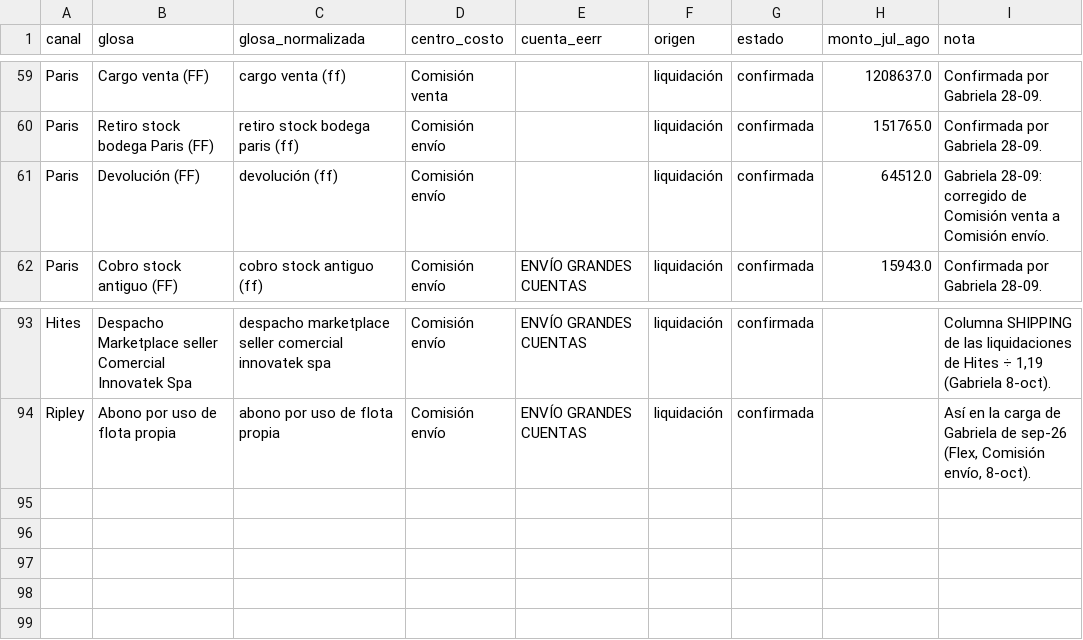
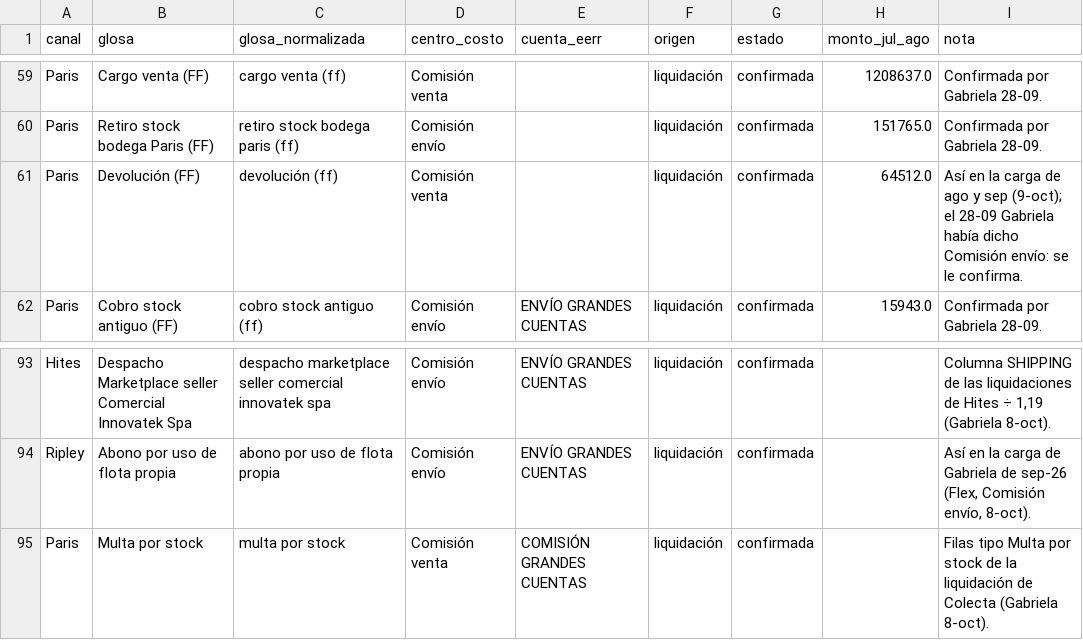
Before and after one commit to Andyunionx/unionx-dashboard, a CSV file: data/rentabilidad/receta_glosas.csv, drawn as a sheet; only a part is shown, gaps mark what is left out.

```diff
--- a/data/rentabilidad/receta_glosas.csv
+++ b/data/rentabilidad/receta_glosas.csv
@@ -60,3 +60,3 @@ Paris,Cargo venta (FF),cargo venta (ff),Comisión venta,,liquidación,confirmada
 Paris,Retiro stock bodega Paris (FF),retiro stock bodega paris (ff),Comisión envío,,liquidación,confirmada,151765.0,Confirmada por Gabriela 28-09.
-Paris,Devolución (FF),devolución (ff),Comisión envío,,liquidación,confirmada,64512.0,Gabriela 28-09: corregido de Comisión venta a Comisión envío.
+Paris,Devolución (FF),devolución (ff),Comisión venta,,liquidación,confirmada,64512.0,"Así en la carga de ago y sep (9-oct); el 28-09 Gabriela había dicho Comisión envío: se le confirma."
 Paris,Cobro stock antiguo (FF),cobro stock antiguo (ff),Comisión envío,ENVÍO GRANDES CUENTAS,liquidación,confirmada,15943.0,Confirmada por Gabriela 28-09.
@@ -94 +94,2 @@ Hites,Despacho Marketplace seller Comercial Innovatek Spa,despacho marketplace s
 Ripley,Abono por uso de flota propia,abono por uso de flota propia,Comisión envío,ENVÍO GRANDES CUENTAS,liquidación,confirmada,,"Así en la carga de Gabriela de sep-26 (Flex, Comisión envío, 8-oct)."
+Paris,Multa por stock,multa por stock,Comisión venta,COMISIÓN GRANDES CUENTAS,liquidación,confirmada,,"Filas tipo Multa por stock de la liquidación de Colecta (Gabriela 8-oct)."
```
Also changed, not shown: 2 other files.
